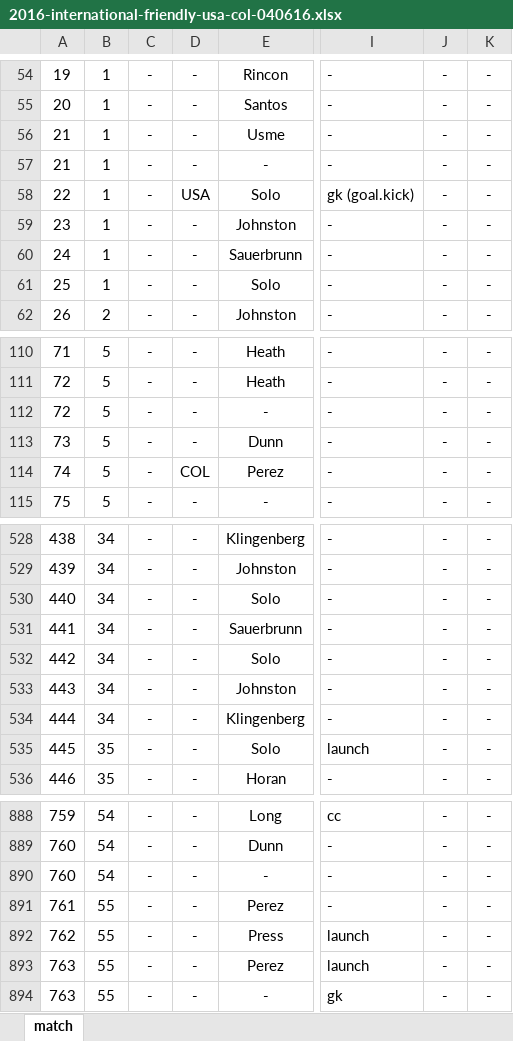
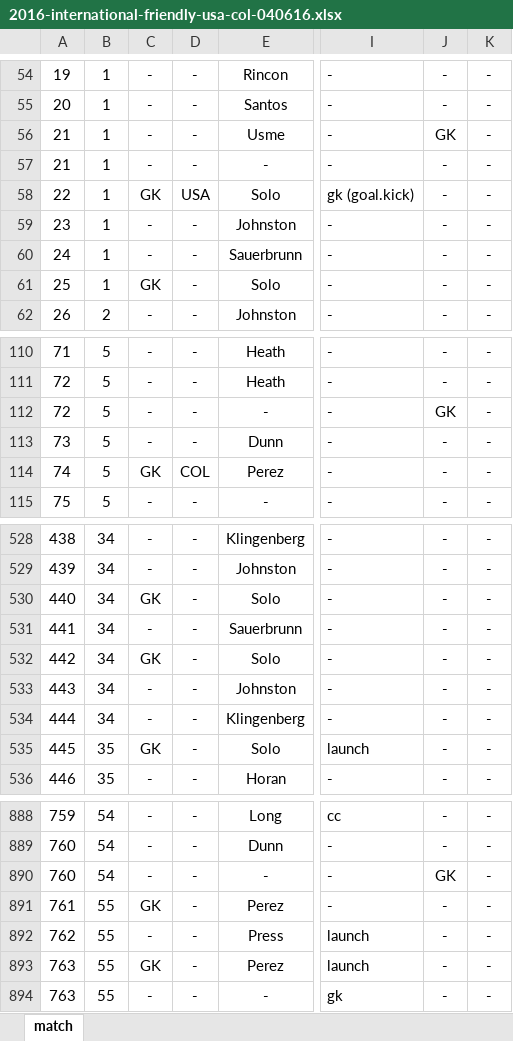
Before and after one commit to alfredomartinezjr/wosostats, an Excel workbook: source/excel/international-friendlies-2016/2016-international-friendly-usa-col-040616.xlsx, sheet match, drawn as a sheet; only a part is shown, gaps mark what is left out; values as stored, in another font and other column widths than the file's, no borders; the diff covers the shown part only; the diff names each change by its address in the sheet, - before the commit and + after, or states it on an @@ line.

Commit message:
Updated USA-COL first friendly match actions

```diff
--- a/source/excel/international-friendlies-2016/2016-international-friendly-usa-col-040616.xlsx (sheet match)
+++ b/source/excel/international-friendlies-2016/2016-international-friendly-usa-col-040616.xlsx (sheet match)
-J56: -
+J56: GK
-C58: -
+C58: GK
-C61: -
+C61: GK
-J112: -
+J112: GK
-C114: -
+C114: GK
-C530: -
+C530: GK
-C532: -
+C532: GK
-C535: -
+C535: GK
-J890: -
+J890: GK
-C891: -
+C891: GK
-C893: -
+C893: GK
```
Also changed, not shown: 72 edited cells elsewhere in this sheet, 1 other file.
